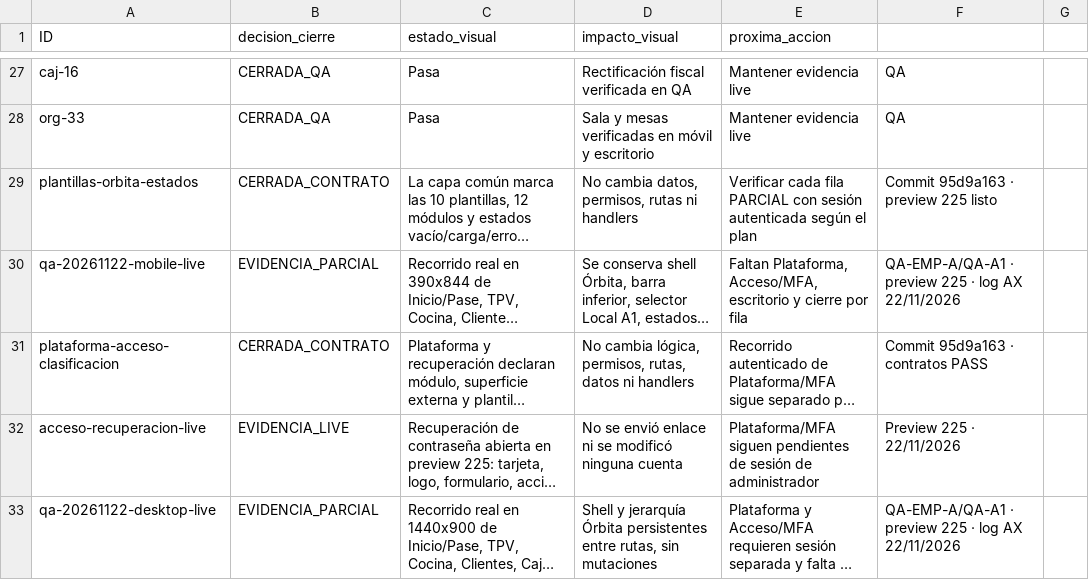
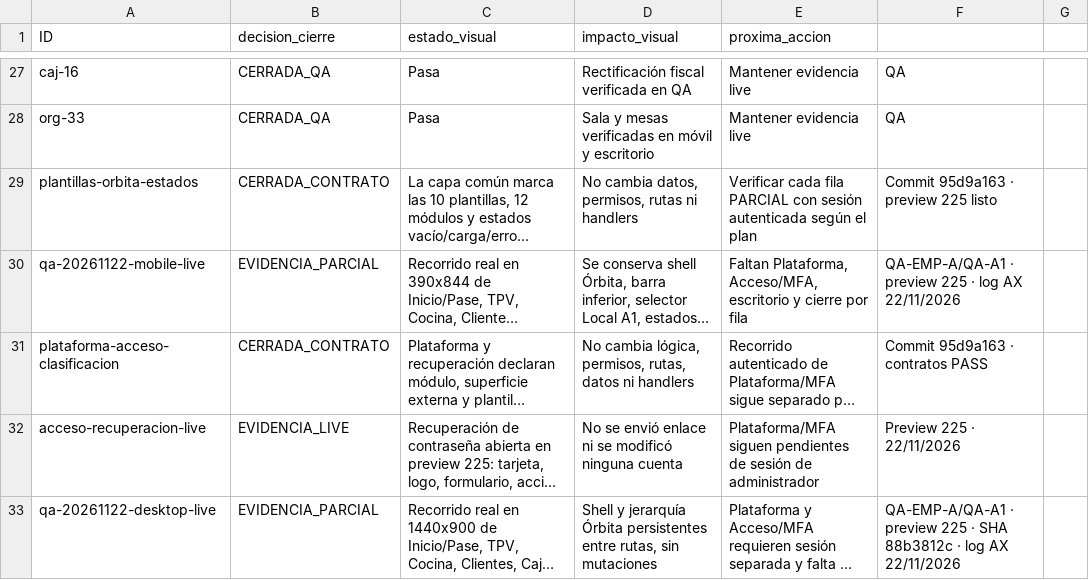
Before and after one commit to Plopezm1990/Almacen, a CSV file: docs/rediseno/MATRIZ-CIERRE-VISUAL-ORBITA-2026-11-22.csv, drawn as a sheet; only a part is shown, gaps mark what is left out; long unchanged cells end in …; the diff names each change by its address in the sheet, - before the commit and + after, or states it on an @@ line.

```diff
--- a/docs/rediseno/MATRIZ-CIERRE-VISUAL-ORBITA-2026-11-22.csv
+++ b/docs/rediseno/MATRIZ-CIERRE-VISUAL-ORBITA-2026-11-22.csv
-F33: …225 · log AX…
+F33: …225 · SHA 88b3812c · log AX…
```
Also changed, not shown: 2 other files.
